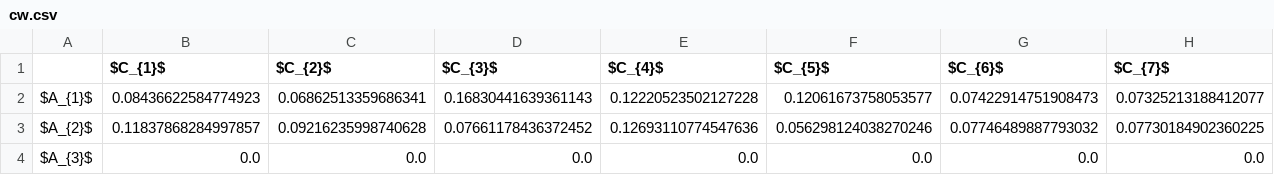
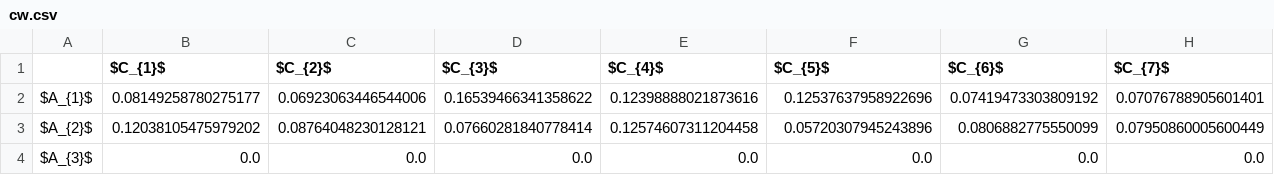
Before and after one commit to energyinpython/crispyn, a CSV file: examples/results_smaa/cw.csv, drawn as a sheet; only a part is shown; the diff covers the shown part only; the diff names each change by its address in the sheet, - before the commit and + after, or states it on an @@ line.

```diff
--- a/examples/results_smaa/cw.csv
+++ b/examples/results_smaa/cw.csv
-B2 ($C_{1}$): 0.08436622584774923
+B2 ($C_{1}$): 0.08149258780275177
-C2 ($C_{2}$): 0.06862513359686341
+C2 ($C_{2}$): 0.06923063446544006
-D2 ($C_{3}$): 0.16830441639361143
+D2 ($C_{3}$): 0.16539466341358622
-E2 ($C_{4}$): 0.12220523502127228
+E2 ($C_{4}$): 0.12398888021873616
-F2 ($C_{5}$): 0.12061673758053577
+F2 ($C_{5}$): 0.12537637958922696
-G2 ($C_{6}$): 0.07422914751908473
+G2 ($C_{6}$): 0.07419473303809192
-H2 ($C_{7}$): 0.07325213188412077
+H2 ($C_{7}$): 0.07076788905601401
-B3 ($C_{1}$): 0.11837868284997857
+B3 ($C_{1}$): 0.12038105475979202
-C3 ($C_{2}$): 0.09216235998740628
+C3 ($C_{2}$): 0.08764048230128121
-D3 ($C_{3}$): 0.07661178436372452
+D3 ($C_{3}$): 0.07660281840778414
-E3 ($C_{4}$): 0.12693110774547636
+E3 ($C_{4}$): 0.12574607311204458
-F3 ($C_{5}$): 0.056298124038270246
+F3 ($C_{5}$): 0.05720307945243896
-G3 ($C_{6}$): 0.07746489887793032
+G3 ($C_{6}$): 0.0806882775550099
-H3 ($C_{7}$): 0.07730184902360225
+H3 ($C_{7}$): 0.07950860005600449
```
Also changed, not shown: 63 edited cells elsewhere in this file, examples/results_smaa/ai.csv, 26 other files.
